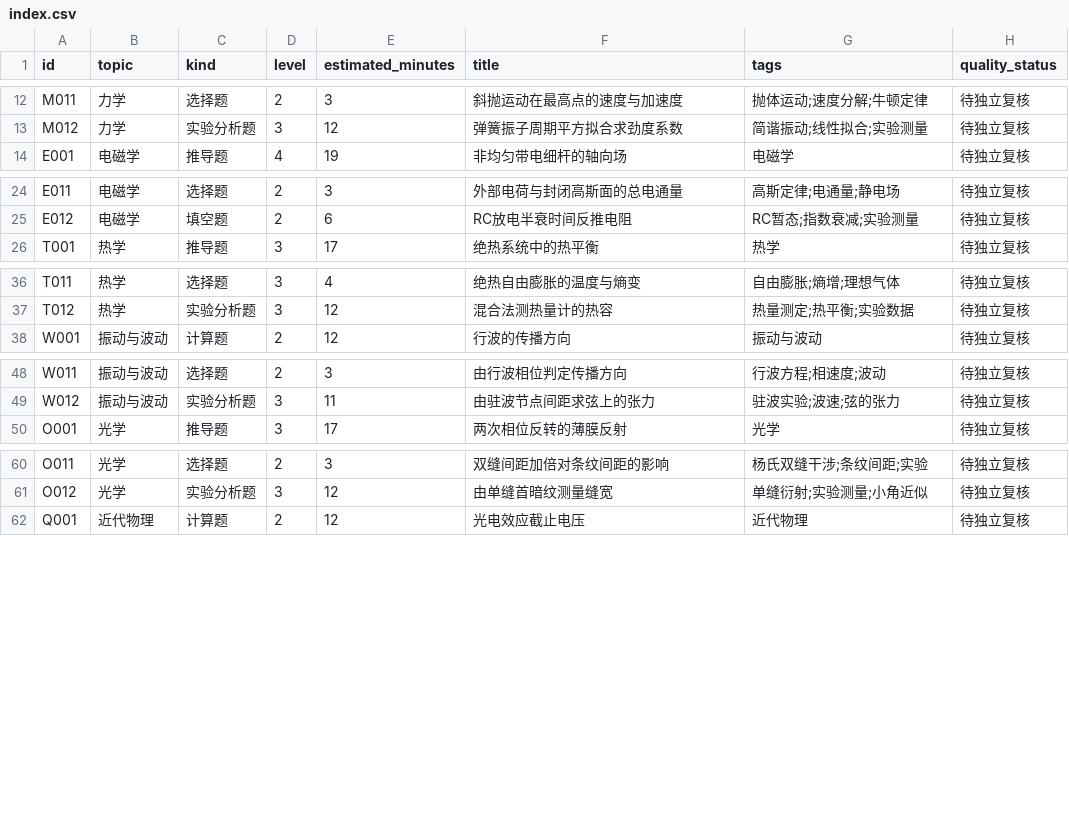
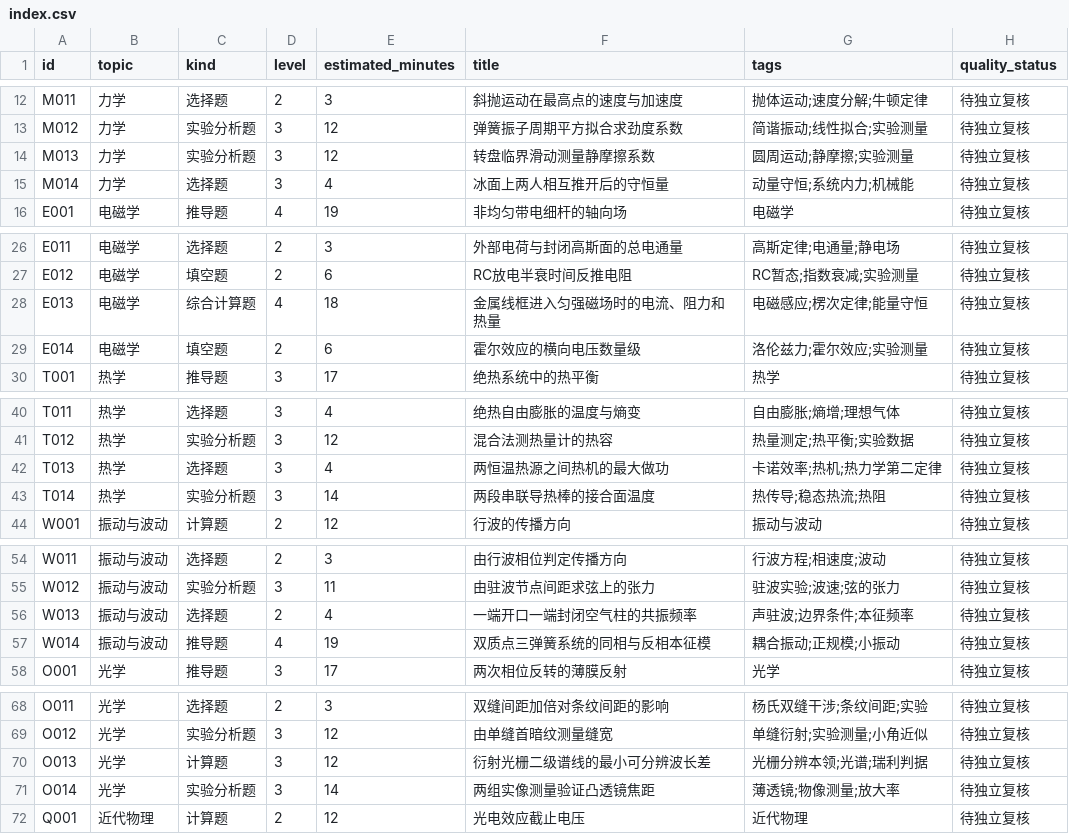
Before and after one commit to jackxiang0329-source/ruoshui-physics-bank, a CSV file: data/index.csv, drawn as a sheet; only a part is shown, gaps mark what is left out; the diff covers the shown part only.

Commit message:
feat: expand modular physics bank to 84 questions with six topic-balanced items

```diff
--- a/data/index.csv
+++ b/data/index.csv
@@ -13,2 +13,4 @@ M011,力学,选择题,2,3,斜抛运动在最高点的速度与加速度,抛体
 M012,力学,实验分析题,3,12,弹簧振子周期平方拟合求劲度系数,简谐振动;线性拟合;实验测量,待独立复核
+M013,力学,实验分析题,3,12,转盘临界滑动测量静摩擦系数,圆周运动;静摩擦;实验测量,待独立复核
+M014,力学,选择题,3,4,冰面上两人相互推开后的守恒量,动量守恒;系统内力;机械能,待独立复核
 E001,电磁学,推导题,4,19,非均匀带电细杆的轴向场,电磁学,待独立复核
@@ -25,2 +27,4 @@ E011,电磁学,选择题,2,3,外部电荷与封闭高斯面的总电通量,高
 E012,电磁学,填空题,2,6,RC放电半衰时间反推电阻,RC暂态;指数衰减;实验测量,待独立复核
+E013,电磁学,综合计算题,4,18,金属线框进入匀强磁场时的电流、阻力和热量,电磁感应;楞次定律;能量守恒,待独立复核
+E014,电磁学,填空题,2,6,霍尔效应的横向电压数量级,洛伦兹力;霍尔效应;实验测量,待独立复核
 T001,热学,推导题,3,17,绝热系统中的热平衡,热学,待独立复核
@@ -37,2 +41,4 @@ T011,热学,选择题,3,4,绝热自由膨胀的温度与熵变,自由膨胀;熵
 T012,热学,实验分析题,3,12,混合法测热量计的热容,热量测定;热平衡;实验数据,待独立复核
+T013,热学,选择题,3,4,两恒温热源之间热机的最大做功,卡诺效率;热机;热力学第二定律,待独立复核
+T014,热学,实验分析题,3,14,两段串联导热棒的接合面温度,热传导;稳态热流;热阻,待独立复核
 W001,振动与波动,计算题,2,12,行波的传播方向,振动与波动,待独立复核
@@ -49,2 +55,4 @@ W011,振动与波动,选择题,2,3,由行波相位判定传播方向,行波方
 W012,振动与波动,实验分析题,3,11,由驻波节点间距求弦上的张力,驻波实验;波速;弦的张力,待独立复核
+W013,振动与波动,选择题,2,4,一端开口一端封闭空气柱的共振频率,声驻波;边界条件;本征频率,待独立复核
+W014,振动与波动,推导题,4,19,双质点三弹簧系统的同相与反相本征模,耦合振动;正规模;小振动,待独立复核
 O001,光学,推导题,3,17,两次相位反转的薄膜反射,光学,待独立复核
@@ -61,2 +69,4 @@ O011,光学,选择题,2,3,双缝间距加倍对条纹间距的影响,杨氏双
 O012,光学,实验分析题,3,12,由单缝首暗纹测量缝宽,单缝衍射;实验测量;小角近似,待独立复核
+O013,光学,计算题,3,12,衍射光栅二级谱线的最小可分辨波长差,光栅分辨本领;光谱;瑞利判据,待独立复核
+O014,光学,实验分析题,3,14,两组实像测量验证凸透镜焦距,薄透镜;物像测量;放大率,待独立复核
 Q001,近代物理,计算题,2,12,光电效应截止电压,近代物理,待独立复核
```
Also changed, not shown: 2 added rows elsewhere in this file, 44 other files.
